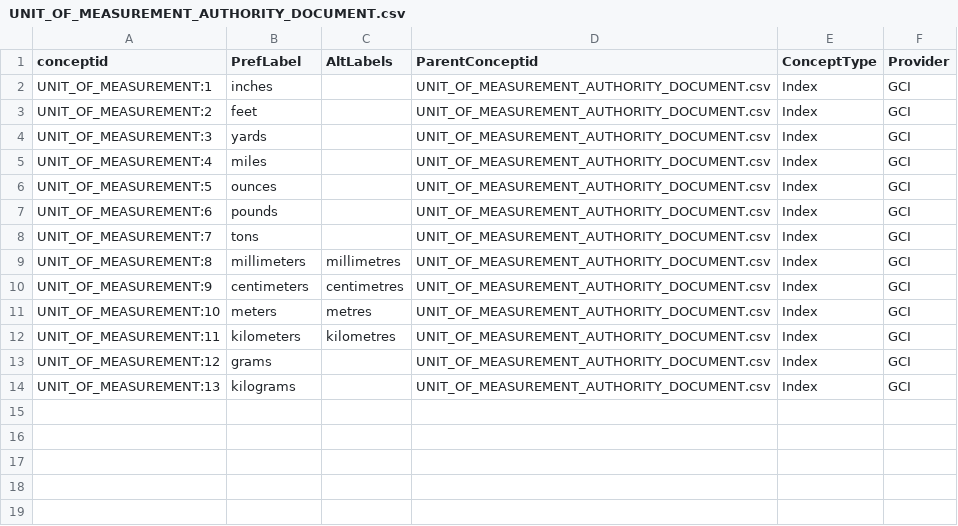
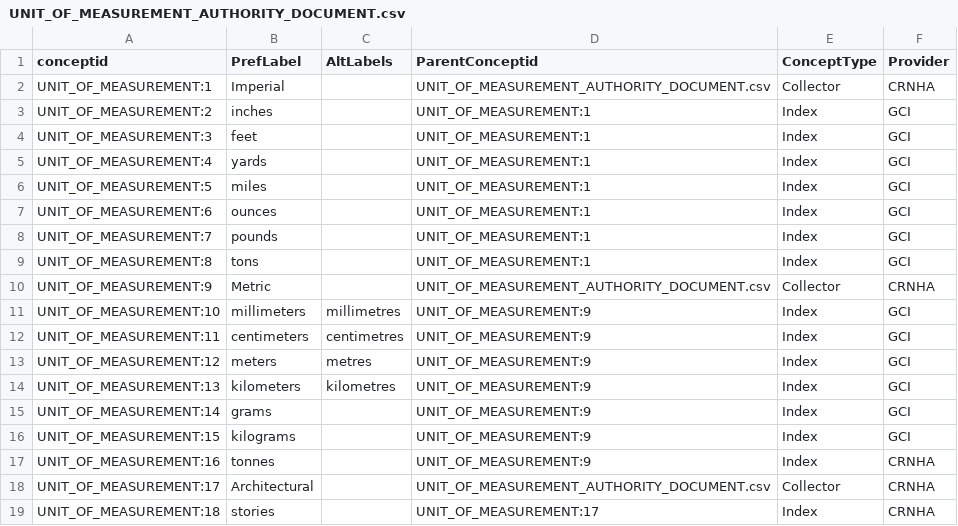
Before and after one commit to legiongis/crip, a CSV file: crip/source_data/concepts/authority_files/UNIT_OF_MEASUREMENT_AUTHORITY_DOCUMENT.csv, drawn as a sheet.

```diff
--- a/crip/source_data/concepts/authority_files/UNIT_OF_MEASUREMENT_AUTHORITY_DOCUMENT.csv
+++ b/crip/source_data/concepts/authority_files/UNIT_OF_MEASUREMENT_AUTHORITY_DOCUMENT.csv
@@ -1,14 +1,19 @@
 conceptid,PrefLabel,AltLabels,ParentConceptid,ConceptType,Provider
-UNIT_OF_MEASUREMENT:1,inches,,UNIT_OF_MEASUREMENT_AUTHORITY_DOCUMENT.csv,Index,GCI
-UNIT_OF_MEASUREMENT:2,feet,,UNIT_OF_MEASUREMENT_AUTHORITY_DOCUMENT.csv,Index,GCI
-UNIT_OF_MEASUREMENT:3,yards,,UNIT_OF_MEASUREMENT_AUTHORITY_DOCUMENT.csv,Index,GCI
-UNIT_OF_MEASUREMENT:4,miles,,UNIT_OF_MEASUREMENT_AUTHORITY_DOCUMENT.csv,Index,GCI
-UNIT_OF_MEASUREMENT:5,ounces,,UNIT_OF_MEASUREMENT_AUTHORITY_DOCUMENT.csv,Index,GCI
-UNIT_OF_MEASUREMENT:6,pounds,,UNIT_OF_MEASUREMENT_AUTHORITY_DOCUMENT.csv,Index,GCI
-UNIT_OF_MEASUREMENT:7,tons,,UNIT_OF_MEASUREMENT_AUTHORITY_DOCUMENT.csv,Index,GCI
-UNIT_OF_MEASUREMENT:8,millimeters,millimetres,UNIT_OF_MEASUREMENT_AUTHORITY_DOCUMENT.csv,Index,GCI
-UNIT_OF_MEASUREMENT:9,centimeters,centimetres,UNIT_OF_MEASUREMENT_AUTHORITY_DOCUMENT.csv,Index,GCI
-UNIT_OF_MEASUREMENT:10,meters,metres,UNIT_OF_MEASUREMENT_AUTHORITY_DOCUMENT.csv,Index,GCI
-UNIT_OF_MEASUREMENT:11,kilometers,kilometres,UNIT_OF_MEASUREMENT_AUTHORITY_DOCUMENT.csv,Index,GCI
-UNIT_OF_MEASUREMENT:12,grams,,UNIT_OF_MEASUREMENT_AUTHORITY_DOCUMENT.csv,Index,GCI
-UNIT_OF_MEASUREMENT:13,kilograms,,UNIT_OF_MEASUREMENT_AUTHORITY_DOCUMENT.csv,Index,GCI
+UNIT_OF_MEASUREMENT:1,Imperial,,UNIT_OF_MEASUREMENT_AUTHORITY_DOCUMENT.csv,Collector,CRNHA
+UNIT_OF_MEASUREMENT:2,inches,,UNIT_OF_MEASUREMENT:1,Index,GCI
+UNIT_OF_MEASUREMENT:3,feet,,UNIT_OF_MEASUREMENT:1,Index,GCI
+UNIT_OF_MEASUREMENT:4,yards,,UNIT_OF_MEASUREMENT:1,Index,GCI
+UNIT_OF_MEASUREMENT:5,miles,,UNIT_OF_MEASUREMENT:1,Index,GCI
+UNIT_OF_MEASUREMENT:6,ounces,,UNIT_OF_MEASUREMENT:1,Index,GCI
+UNIT_OF_MEASUREMENT:7,pounds,,UNIT_OF_MEASUREMENT:1,Index,GCI
+UNIT_OF_MEASUREMENT:8,tons,,UNIT_OF_MEASUREMENT:1,Index,GCI
+UNIT_OF_MEASUREMENT:9,Metric,,UNIT_OF_MEASUREMENT_AUTHORITY_DOCUMENT.csv,Collector,CRNHA
+UNIT_OF_MEASUREMENT:10,millimeters,millimetres,UNIT_OF_MEASUREMENT:9,Index,GCI
+UNIT_OF_MEASUREMENT:11,centimeters,centimetres,UNIT_OF_MEASUREMENT:9,Index,GCI
+UNIT_OF_MEASUREMENT:12,meters,metres,UNIT_OF_MEASUREMENT:9,Index,GCI
+UNIT_OF_MEASUREMENT:13,kilometers,kilometres,UNIT_OF_MEASUREMENT:9,Index,GCI
+UNIT_OF_MEASUREMENT:14,grams,,UNIT_OF_MEASUREMENT:9,Index,GCI
+UNIT_OF_MEASUREMENT:15,kilograms,,UNIT_OF_MEASUREMENT:9,Index,GCI
+UNIT_OF_MEASUREMENT:16,tonnes,,UNIT_OF_MEASUREMENT:9,Index,CRNHA
+UNIT_OF_MEASUREMENT:17,Architectural,,UNIT_OF_MEASUREMENT_AUTHORITY_DOCUMENT.csv,Collector,CRNHA
+UNIT_OF_MEASUREMENT:18,stories,,UNIT_OF_MEASUREMENT:17,Index,CRNHA
```
Also changed, not shown: crip/source_data/concepts/authority_files/INTEGRITY_TYPE_AUTHORITY_DOCUMENT.csv, crip/source_data/concepts/authority_files/STYLE_AUTHORITY_DOCUMENT.csv.
